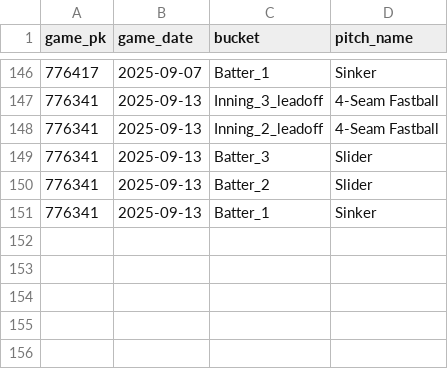
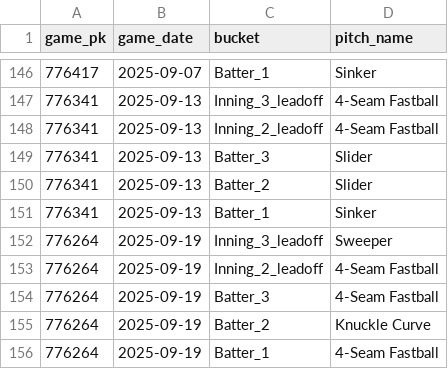
Before and after one commit to kuhny243/pitch-mix-tracker, a CSV file: Dylan_Cease_first_pitch.csv, drawn as a sheet; only a part is shown, gaps mark what is left out; the diff names each change by its address in the sheet, - before the commit and + after, or states it on an @@ line.

```diff
--- a/Dylan_Cease_first_pitch.csv
+++ b/Dylan_Cease_first_pitch.csv
+row 152: 776264 | 2025-09-19 | Inning_3_leadoff | Sweeper
+row 153: 776264 | 2025-09-19 | Inning_2_leadoff | 4-Seam Fastball
+row 154: 776264 | 2025-09-19 | Batter_3 | 4-Seam Fastball
+row 155: 776264 | 2025-09-19 | Batter_2 | Knuckle Curve
+row 156: 776264 | 2025-09-19 | Batter_1 | 4-Seam Fastball
```
Also changed, not shown: Janson_Junk_first_pitch.csv, Robbie_Ray_first_pitch.csv, 39 other files.
